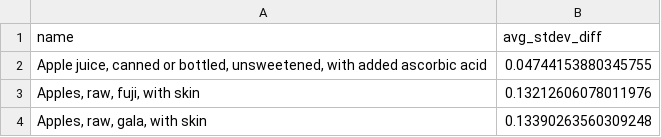
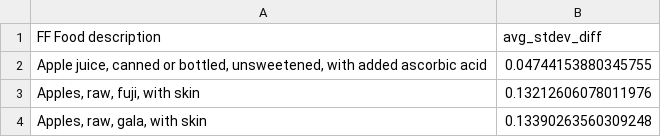
Before and after one commit to M261458/IC24, a CSV file: food_stdev_diff.csv, drawn as a sheet; only a part is shown.

```diff
--- a/food_stdev_diff.csv
+++ b/food_stdev_diff.csv
@@ -1,2 +1,2 @@
-name,avg_stdev_diff
+FF Food description,avg_stdev_diff
 "Apple juice, canned or bottled, unsweetened, with added ascorbic acid",0.04744153880345755
```
Also changed, not shown: 2 other files.
